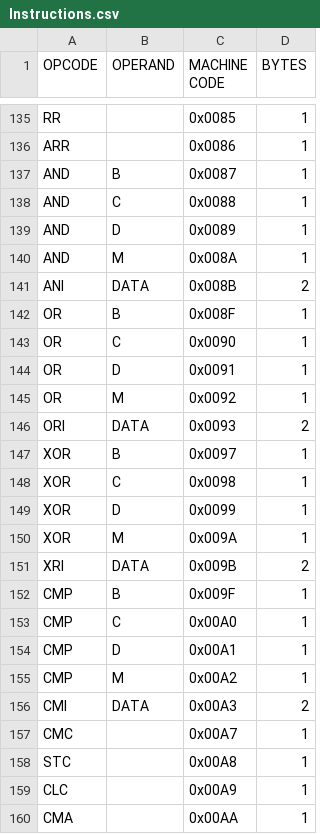
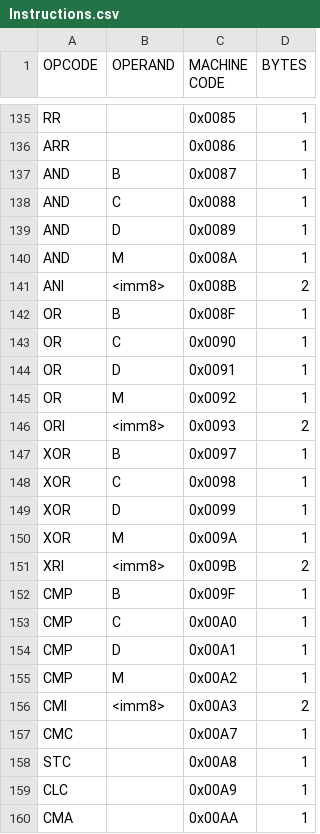
Before and after one commit to rithikrathan/Ra8_MPU, a CSV file: files/Instructions.csv, drawn as a sheet; only a part is shown, gaps mark what is left out; the diff covers the shown part only.

```diff
--- a/files/Instructions.csv
+++ b/files/Instructions.csv
@@ -140,3 +140,3 @@ AND,D,0x0089,1
 AND,M,0x008A,1
-ANI,DATA,0x008B,2
+ANI,<imm8>,0x008B,2
 OR,B,0x008F,1
@@ -145,3 +145,3 @@ OR,D,0x0091,1
 OR,M,0x0092,1
-ORI,DATA,0x0093,2
+ORI,<imm8>,0x0093,2
 XOR,B,0x0097,1
@@ -150,3 +150,3 @@ XOR,D,0x0099,1
 XOR,M,0x009A,1
-XRI,DATA,0x009B,2
+XRI,<imm8>,0x009B,2
 CMP,B,0x009F,1
@@ -155,3 +155,3 @@ CMP,D,0x00A1,1
 CMP,M,0x00A2,1
-CMI,DATA,0x00A3,2
+CMI,<imm8>,0x00A3,2
 CMC,,0x00A7,1
```
Also changed, not shown: 34 edited cells elsewhere in this file, 4 other files.
